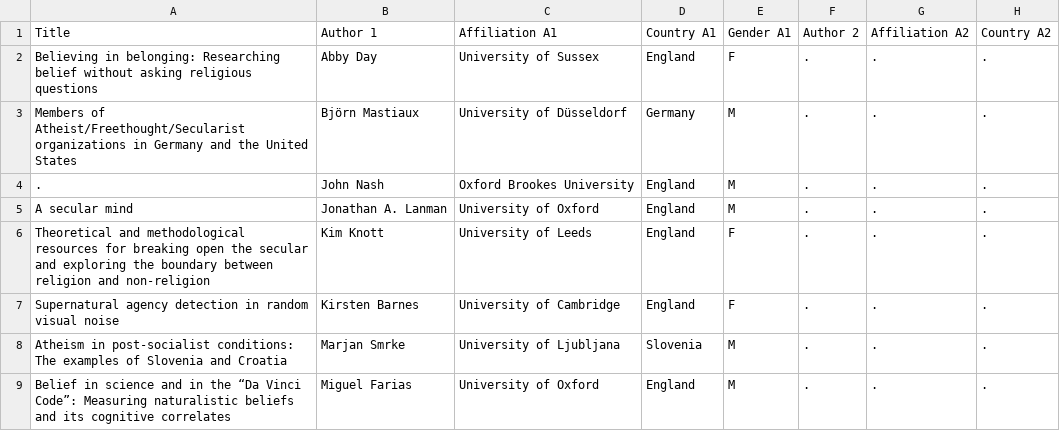
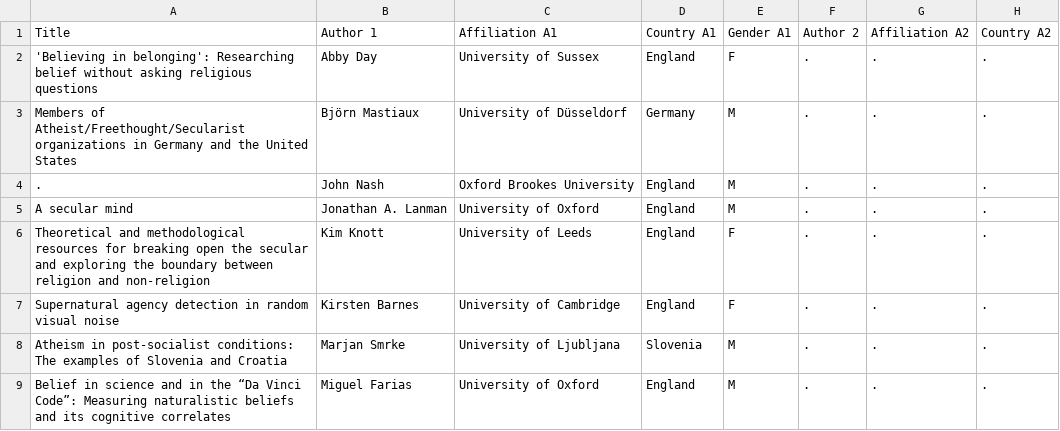
Before and after one commit to rodighiero/NSRN, a CSV file: data/metadata.csv, drawn as a sheet; only a part is shown; the diff names each change by its address in the sheet, - before the commit and + after, or states it on an @@ line.

Commit message:
Update metadata.csv

```diff
--- a/data/metadata.csv
+++ b/data/metadata.csv
-A2: Believing in belonging: Researching belief…
+A2: 'Believing in belonging': Researching belief…
```
